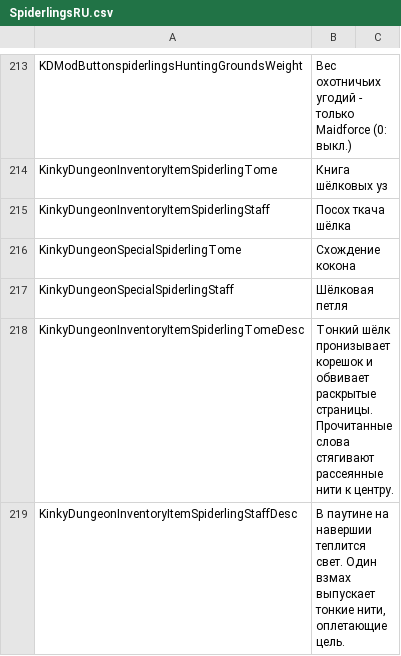
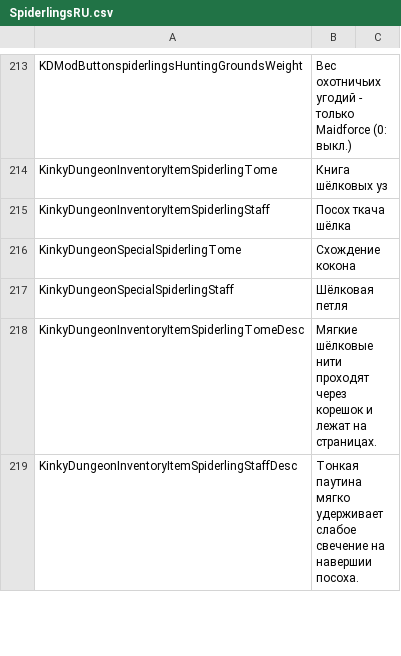
Before and after one commit to duromumuyazu74-rgb/Spiderlings, a CSV file: KinkyDungeon-Spiderlings/SpiderlingsRU.csv, drawn as a sheet; only a part is shown, gaps mark what is left out; the diff covers the shown part only.

```diff
--- a/KinkyDungeon-Spiderlings/SpiderlingsRU.csv
+++ b/KinkyDungeon-Spiderlings/SpiderlingsRU.csv
@@ -217,3 +217,3 @@ KinkyDungeonSpecialSpiderlingTome,Схождение кокона
 KinkyDungeonSpecialSpiderlingStaff,Шёлковая петля
-KinkyDungeonInventoryItemSpiderlingTomeDesc,Тонкий шёлк пронизывает корешок и обвивает раскрытые страницы. Прочитанные слова стягивают рассеянные нити к центру.
-KinkyDungeonInventoryItemSpiderlingStaffDesc,"В паутине на навершии теплится свет. Один взмах выпускает тонкие нити, оплетающие цель."
+KinkyDungeonInventoryItemSpiderlingTomeDesc,Мягкие шёлковые нити проходят через корешок и лежат на страницах.
+KinkyDungeonInventoryItemSpiderlingStaffDesc,Тонкая паутина мягко удерживает слабое свечение на навершии посоха.
```
Also changed, not shown: 6 added rows and 5 edited cells elsewhere in this file, KinkyDungeon-Spiderlings/SpiderlingsDE.csv, KinkyDungeon-Spiderlings/SpiderlingsES.csv, 48 other files.
